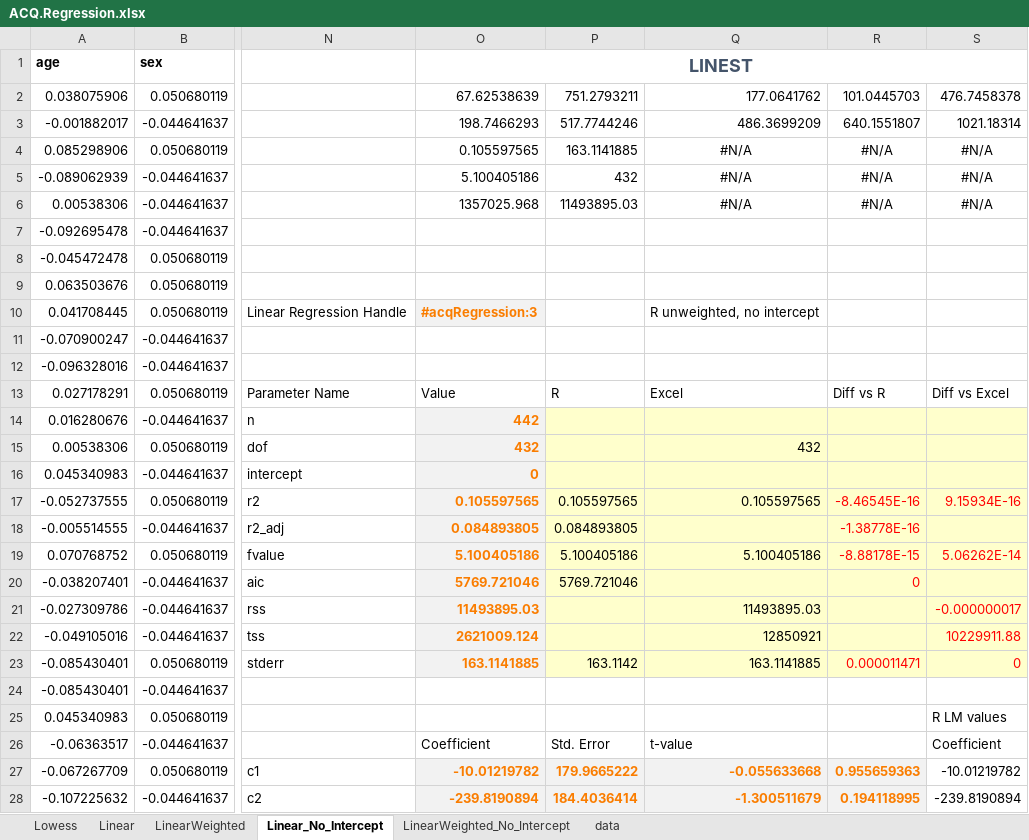
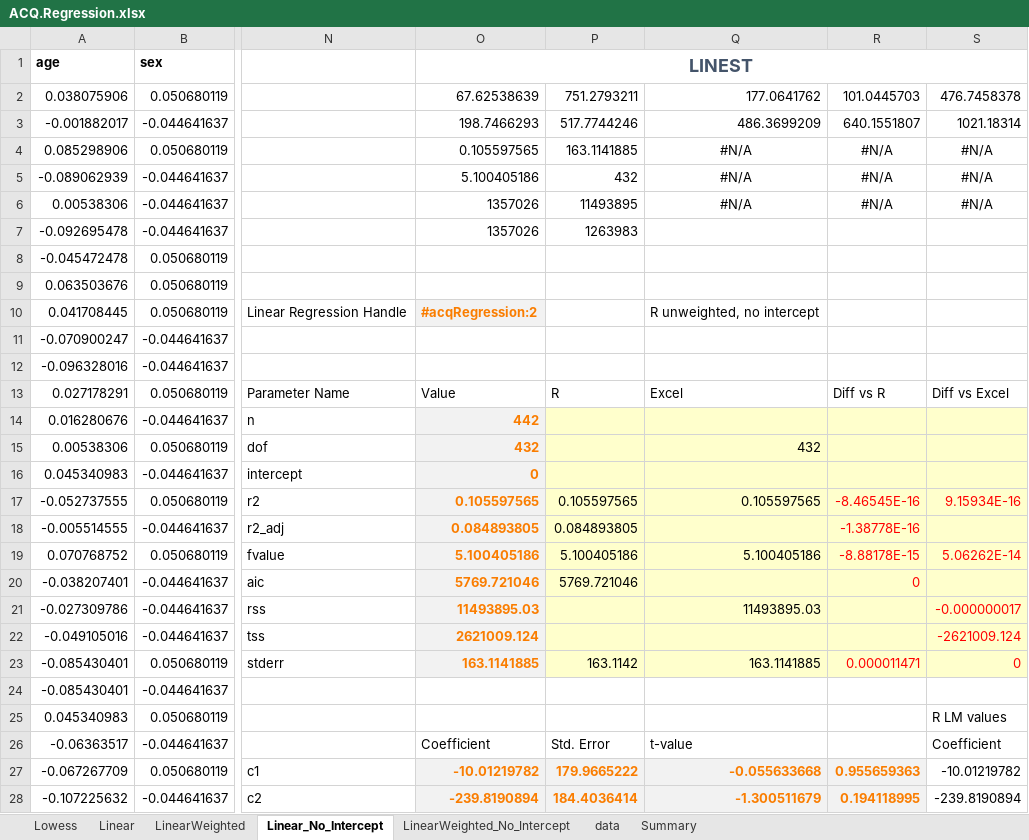
Before and after one commit to ratesquant/ACQ, an Excel workbook: ACQ.Excel/ACQ.Regression.xlsx, sheet Linear_No_Intercept, drawn as a sheet; only a part is shown, gaps mark what is left out; values as stored, in another font and other column widths than the file's, no borders; charts and pictures not drawn; the diff names each change by its address in the sheet, - before the commit and + after, or states it on an @@ line.

Commit message:
all regression output matches with R for all 4 cases

```diff
--- a/ACQ.Excel/ACQ.Regression.xlsx (sheet Linear_No_Intercept)
+++ b/ACQ.Excel/ACQ.Regression.xlsx (sheet Linear_No_Intercept)
+sheet tab: Summary
-O6: 1357025.968
+O6: 1357026
-P6: 11493895.03
+P6: 11493895
-O7: (empty)
+O7: 1357026
-P7: (empty)
+P7: 1263983
-O10: #acqRegression:3
+O10: #acqRegression:2
-Q22: 12850921
+Q22: (empty)
-S22: 10229911.88
+S22: -2621009.124
```
Also changed, not shown: sheet LinearWeighted, sheet LinearWeighted_No_Intercept, sheet Linear, sheet Lowess, charts or pictures, Distribution/ACQ.Regression.xlsx, 4 other files.
